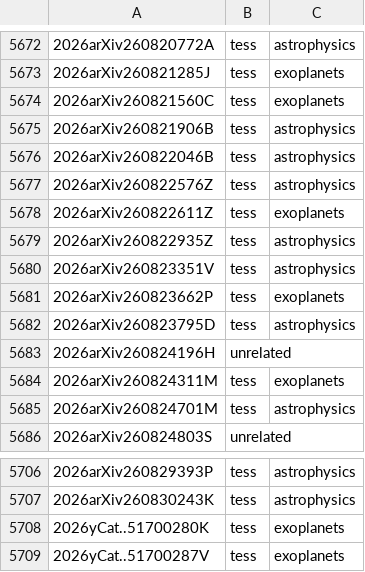
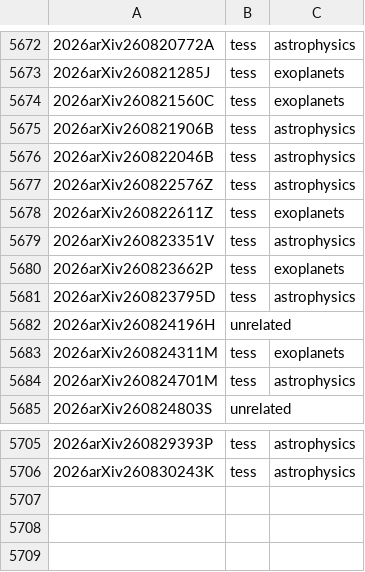
Before and after one commit to tessgi/tpub, a CSV file: data/tpub-export.csv, drawn as a sheet; only a part is shown, gaps mark what is left out; the diff names each change by its address in the sheet, - before the commit and + after, or states it on an @@ line.

```diff
--- a/data/tpub-export.csv
+++ b/data/tpub-export.csv
-row 5679: 2026arXiv260822935Z | tess | astrophysics
-row 5708: 2026yCat..51700280K | tess | exoplanets
-row 5709: 2026yCat..51700287V | tess | exoplanets
```
Also changed, not shown: 1 other file.
